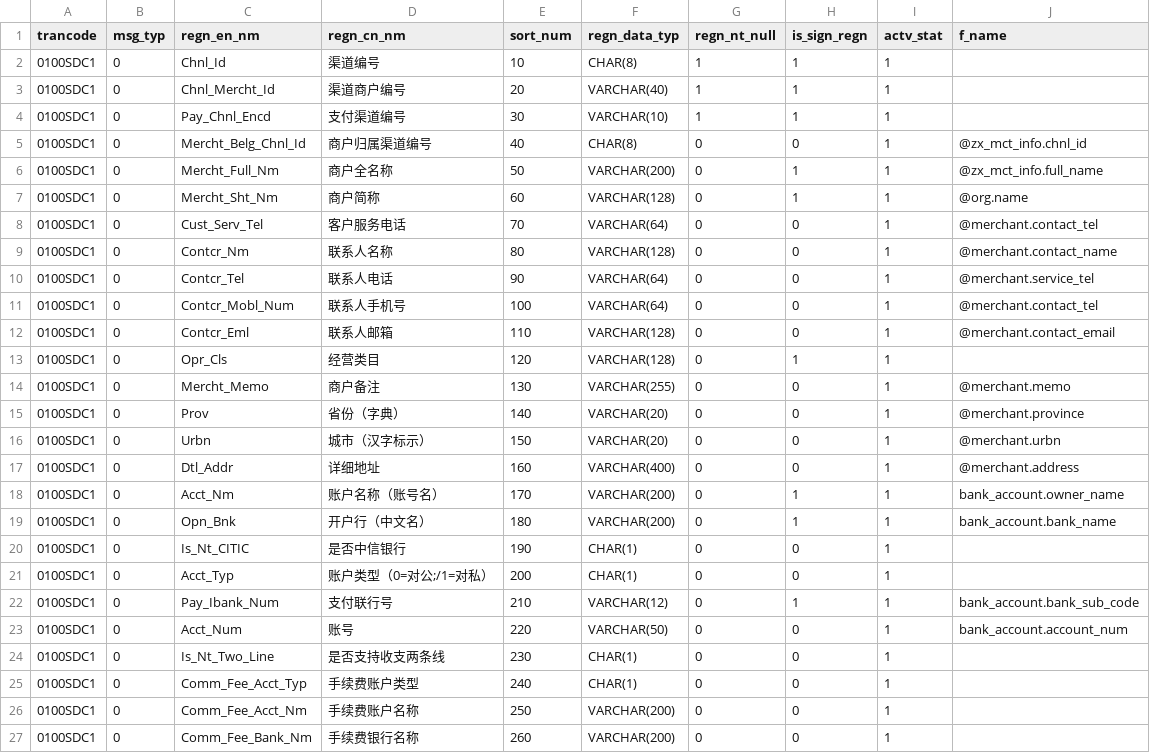
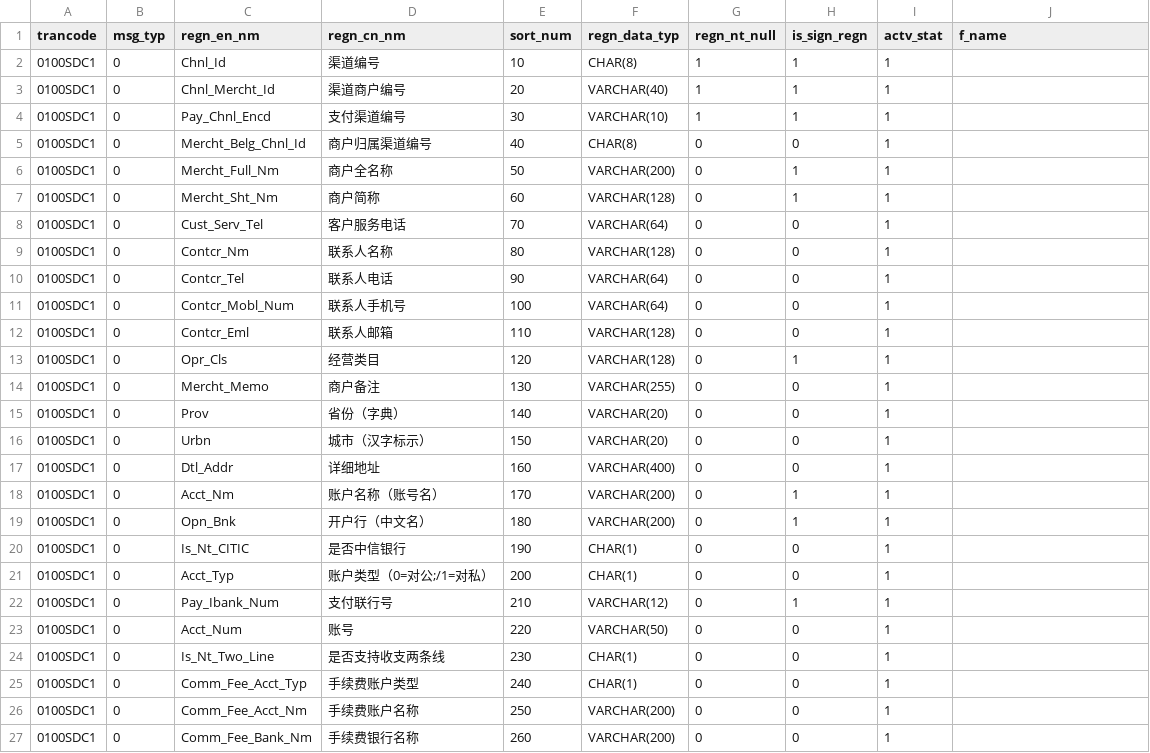
Before and after one commit to dalezhang/merchant_info, a CSV file: db/init_data/zx_reg_fields.csv, drawn as a sheet; only a part is shown; the diff names each change by its address in the sheet, - before the commit and + after, or states it on an @@ line.

```diff
--- a/db/init_data/zx_reg_fields.csv
+++ b/db/init_data/zx_reg_fields.csv
-J5 (f_name): @zx_mct_info.chnl_id
+J5 (f_name): (empty)
-J6 (f_name): @zx_mct_info.full_name
+J6 (f_name): (empty)
-J7 (f_name): @org.name
+J7 (f_name): (empty)
-J8 (f_name): @merchant.contact_tel
+J8 (f_name): (empty)
-J9 (f_name): @merchant.contact_name
+J9 (f_name): (empty)
-J10 (f_name): @merchant.service_tel
+J10 (f_name): (empty)
-J11 (f_name): @merchant.contact_tel
+J11 (f_name): (empty)
-J12 (f_name): @merchant.contact_email
+J12 (f_name): (empty)
-J14 (f_name): @merchant.memo
+J14 (f_name): (empty)
-J15 (f_name): @merchant.province
+J15 (f_name): (empty)
-J16 (f_name): @merchant.urbn
+J16 (f_name): (empty)
-J17 (f_name): @merchant.address
+J17 (f_name): (empty)
-J18 (f_name): bank_account.owner_name
+J18 (f_name): (empty)
-J19 (f_name): bank_account.bank_name
+J19 (f_name): (empty)
-J22 (f_name): bank_account.bank_sub_code
+J22 (f_name): (empty)
-J23 (f_name): bank_account.account_num
+J23 (f_name): (empty)
```
Also changed, not shown: 11 other files.
